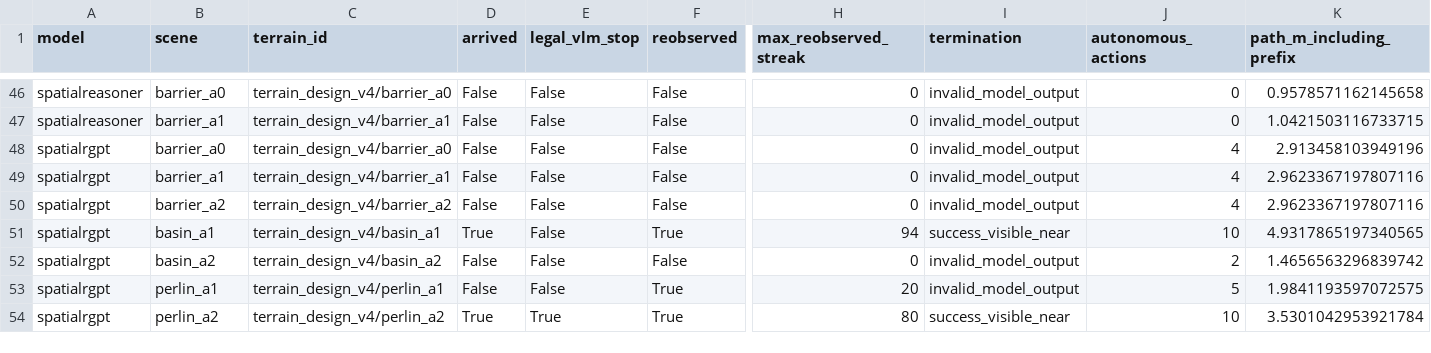
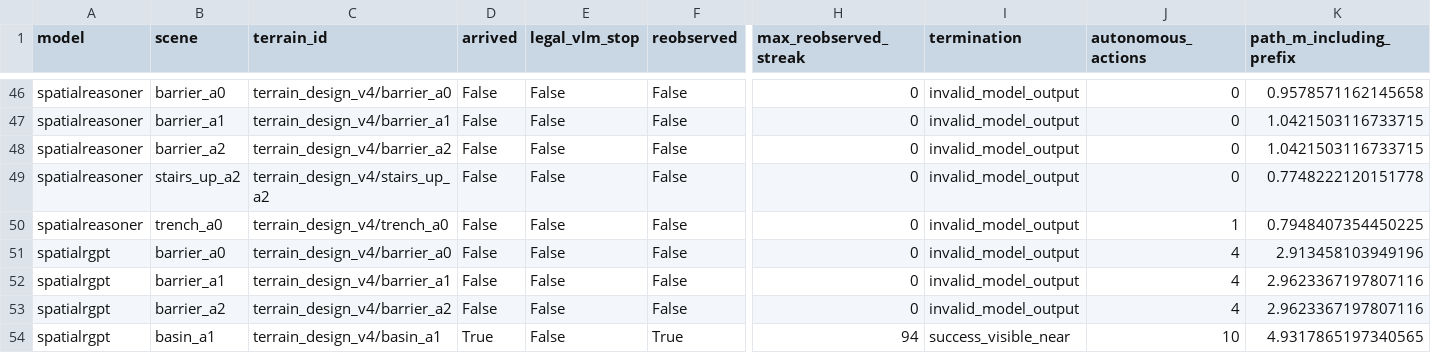
Before and after one commit to George3215/LunarBench, a CSV file: paper/vlm_goal_navigation/spatial_candidates_20261018/episodes.csv, drawn as a sheet; only a part is shown, gaps mark what is left out; the shorter side is filled out with more unchanged rows; rows hold the shown columns only; the diff names each change by its address in the sheet, - before the commit and + after, or states it on an @@ line.

Commit message:
Record TASK3 candidates: spatialreasoner 5 of 22

```diff
--- a/paper/vlm_goal_navigation/spatial_candidates_20261018/episodes.csv
+++ b/paper/vlm_goal_navigation/spatial_candidates_20261018/episodes.csv
+row 48: spatialreasoner | barrier_a2 | terrain_design_v4/barrier_a2 | False | False | False | 0 | invalid_model_output | 0 | 1.0421503116733715
+row 49: spatialreasoner | stairs_up_a2 | terrain_design_v4/stairs_up_a2 | False | False | False | 0 | invalid_model_output | 0 | 0.7748222120151778
+row 50: spatialreasoner | trench_a0 | terrain_design_v4/trench_a0 | False | False | False | 0 | invalid_model_output | 1 | 0.7948407354450225
```
Also changed, not shown: 24 other files.
